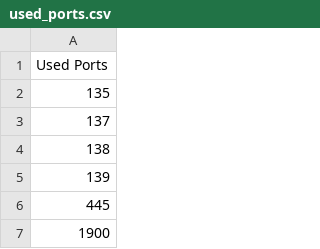
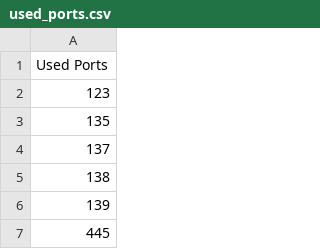
Before and after one commit to Petro24435/RemoteDesktopClient, a CSV file: RemoteDesktopClient/used_ports.csv, drawn as a sheet; only a part is shown; the shorter side is filled out with more unchanged rows; the diff covers the shown part only; the diff names each change by its address in the sheet, - before the commit and + after, or states it on an @@ line.

```diff
--- a/RemoteDesktopClient/used_ports.csv
+++ b/RemoteDesktopClient/used_ports.csv
+row 2: 123
```
Also changed, not shown: 50 added rows, 2 removed rows and 35 edited cells elsewhere in this file, RemoteDesktopClient/keys.csv, 1 other file.
